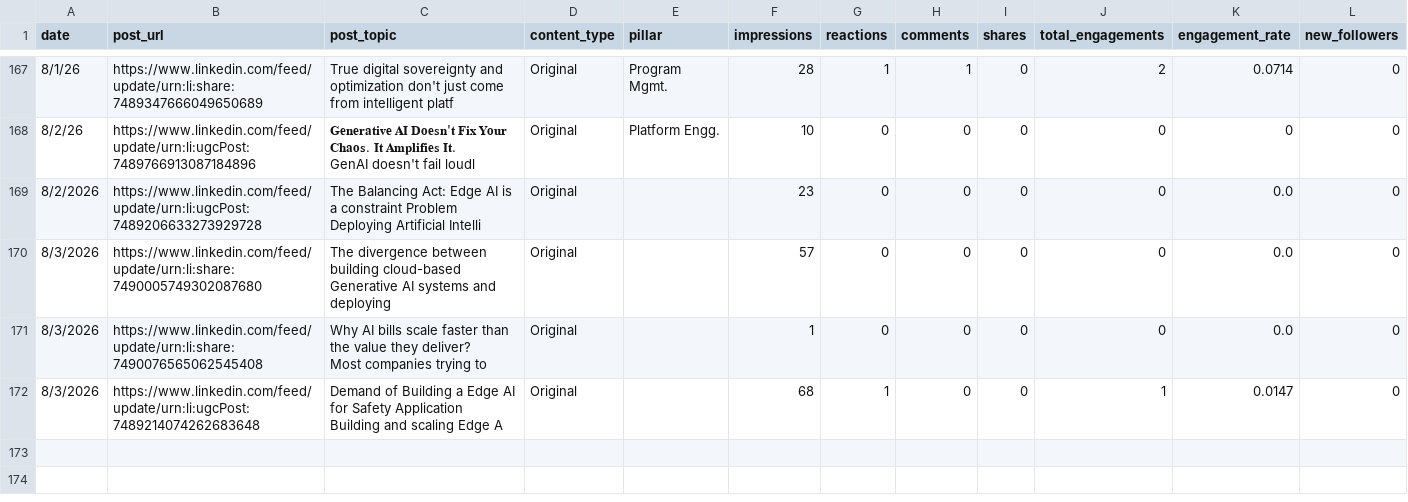
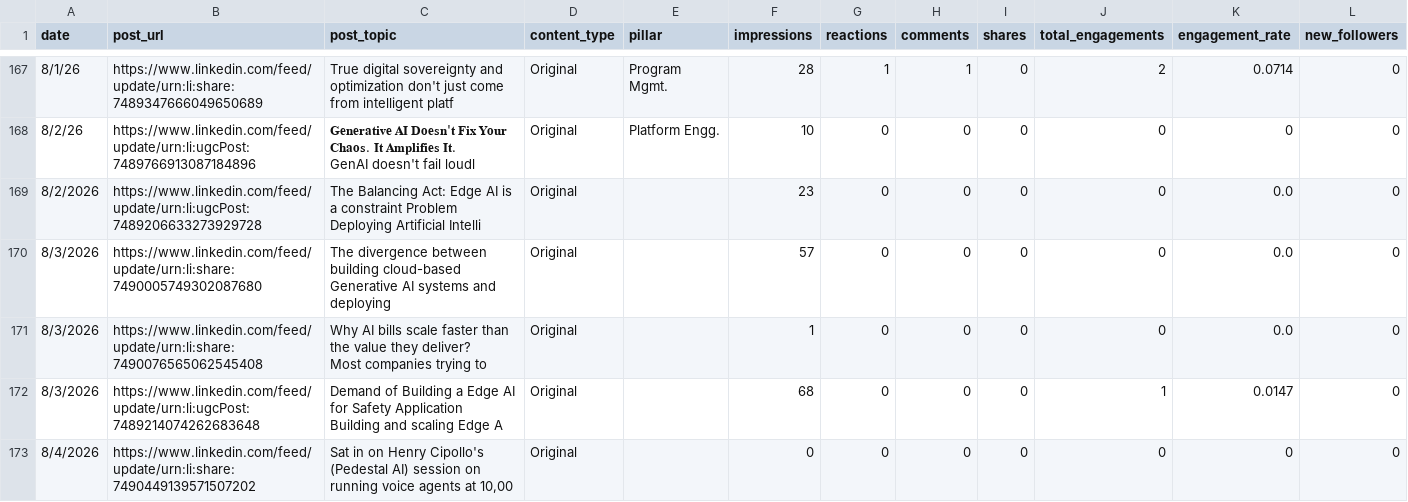
Before and after one commit to Straventis/contentIQ, a CSV file: src/_data/master.csv, drawn as a sheet; only a part is shown, gaps mark what is left out.

```diff
--- a/src/_data/master.csv
+++ b/src/_data/master.csv
@@ -212,4 +212,5 @@ Deploying Artificial Intelli",Original,,23,0,0,0,0,0.0,0
 Most companies trying to",Original,,1,0,0,0,0,0.0,0
-8/3/2026,https://www.linkedin.com/feed/update/urn:li:ugcPost:7489214074262683648,"Demand of Building a Edge AI for Safety Application
-
-Building and scaling Edge A",Original,,68,1,0,0,1,0.0147,0
+8/3/2026,https://www.linkedin.com/feed/update/urn:li:ugcPost:7489214074262683648,"Demand of Building a Edge AI for Safety Application
+
+Building and scaling Edge A",Original,,68,0,0,0,1,0.0147,0
+8/4/2026,https://www.linkedin.com/feed/update/urn:li:share:7490449139571507202,"Sat in on Henry Cipollo's (Pedestal AI) session on running voice agents at 10,00",Original,,0,0,0,0,0,0,0
```
Also changed, not shown: src/_data/buffer_analytics_raw.csv.
